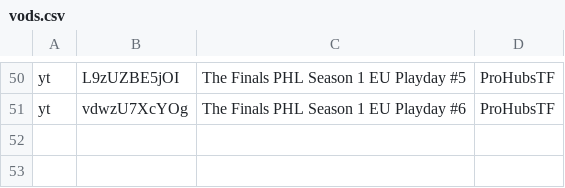
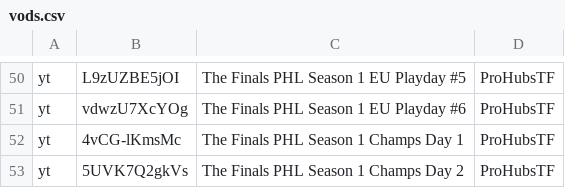
Before and after one commit to ArdyIRL/ardyirl.com, a CSV file: src/data/vods.csv, drawn as a sheet; only a part is shown, gaps mark what is left out.

Commit message:
Update vods.csv

```diff
--- a/src/data/vods.csv
+++ b/src/data/vods.csv
@@ -51 +51,3 @@ yt,L9zUZBE5jOI,The Finals PHL Season 1 EU Playday #5,ProHubsTF
 yt,vdwzU7XcYOg,The Finals PHL Season 1 EU Playday #6,ProHubsTF
+yt,4vCG-lKmsMc,The Finals PHL Season 1 Champs Day 1,ProHubsTF
+yt,5UVK7Q2gkVs,The Finals PHL Season 1 Champs Day 2,ProHubsTF
```
